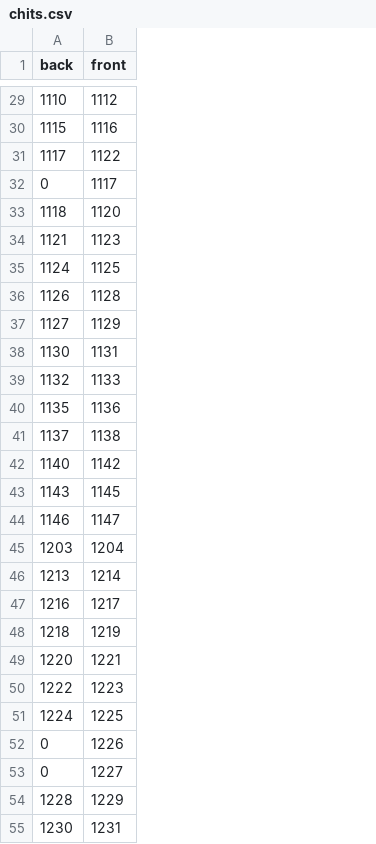
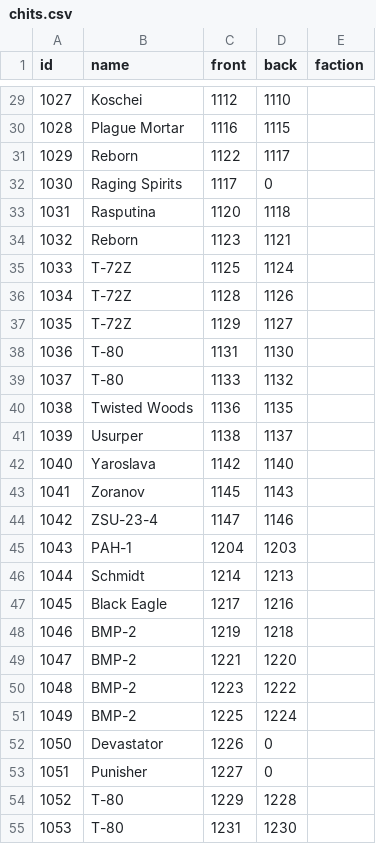
Before and after one commit to ldumaguing/Programming, a CSV file: The Long Road/chits.csv, drawn as a sheet; only a part is shown, gaps mark what is left out; the diff covers the shown part only; the diff names each change by its address in the sheet, - before the commit and + after, or states it on an @@ line.

```diff
--- a/The Long Road/chits.csv
+++ b/The Long Road/chits.csv
+column B (name), rows 29-55: Koschei | Plague Mortar | Reborn | Raging Spirits | Rasputina | Reborn | T-72Z | T-72Z | T-72Z | T-80 | T-80 | Twisted Woods | Usurper | Yaroslava | Zoranov | ZSU-23-4 | PAH-1 | Schmidt | Black Eagle | BMP-2 | BMP-2 | BMP-2 | BMP-2 | Devastator | Punisher | T-80 | T-80
+column D (back), rows 29-55: 1110 | 1115 | 1117 | 0 | 1118 | 1121 | 1124 | 1126 | 1127 | 1130 | 1132 | 1135 | 1137 | 1140 | 1143 | 1146 | 1203 | 1213 | 1216 | 1218 | 1220 | 1222 | 1224 | 0 | 0 | 1228 | 1230
+column E (faction), empty
-A1: back
+A1: id
-A29 (id): 1110
+A29 (id): 1027
-A30 (id): 1115
+A30 (id): 1028
-A31 (id): 1117
+A31 (id): 1029
-A32 (id): 0
+A32 (id): 1030
-A33 (id): 1118
+A33 (id): 1031
-A34 (id): 1121
+A34 (id): 1032
-A35 (id): 1124
+A35 (id): 1033
-A36 (id): 1126
+A36 (id): 1034
-A37 (id): 1127
+A37 (id): 1035
-A38 (id): 1130
+A38 (id): 1036
-A39 (id): 1132
+A39 (id): 1037
-A40 (id): 1135
+A40 (id): 1038
-A41 (id): 1137
+A41 (id): 1039
-A42 (id): 1140
+A42 (id): 1040
-A43 (id): 1143
+A43 (id): 1041
-A44 (id): 1146
+A44 (id): 1042
-A45 (id): 1203
+A45 (id): 1043
-A46 (id): 1213
+A46 (id): 1044
-A47 (id): 1216
+A47 (id): 1045
-A48 (id): 1218
+A48 (id): 1046
-A49 (id): 1220
+A49 (id): 1047
-A50 (id): 1222
+A50 (id): 1048
-A51 (id): 1224
+A51 (id): 1049
-A52 (id): 0
+A52 (id): 1050
-A53 (id): 0
+A53 (id): 1051
-A54 (id): 1228
+A54 (id): 1052
-A55 (id): 1230
+A55 (id): 1053
```
Also changed, not shown: 118 edited cells elsewhere in this file, 3 other files.
